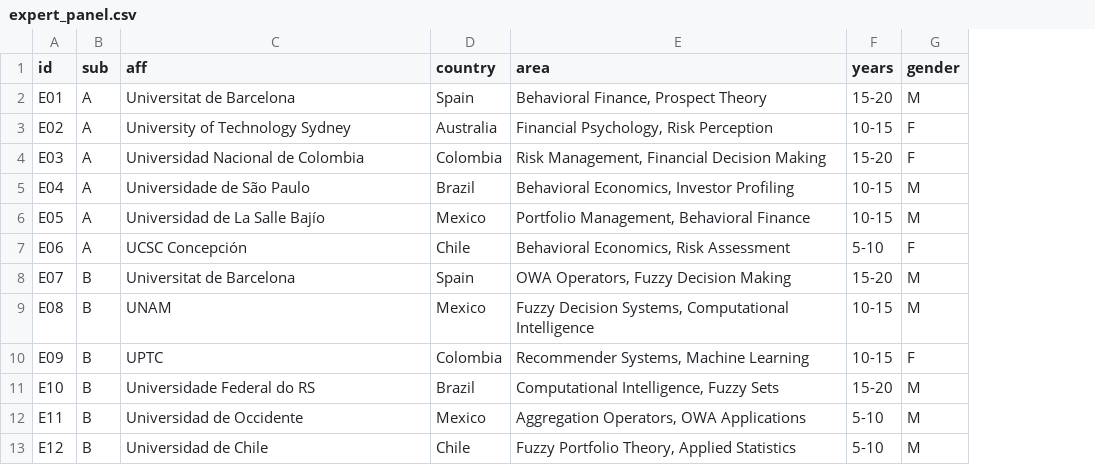
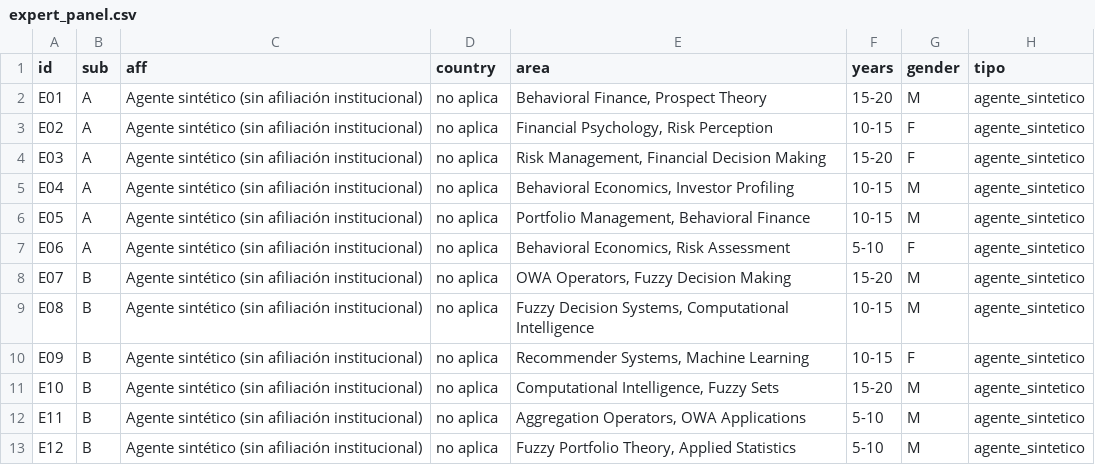
Before and after one commit to diegofqa1001/A-Fuzzy-OWA-Taxonomy-of-Investor-Risk-Profiles, a CSV file: data/delphi/expert_panel.csv, drawn as a sheet; the diff names each change by its address in the sheet, - before the commit and + after, or states it on an @@ line.

Commit message:
data/delphi: panel, resultados y panel sintético de control

```diff
--- a/data/delphi/expert_panel.csv
+++ b/data/delphi/expert_panel.csv
+column H (tipo), rows 2-13: all agente_sintetico
-C2 (aff): Universitat de Barcelona
+C2 (aff): Agente sintético (sin afiliación institucional)
-D2 (country): Spain
+D2 (country): no aplica
-C3 (aff): University of Technology Sydney
+C3 (aff): Agente sintético (sin afiliación institucional)
-D3 (country): Australia
+D3 (country): no aplica
-C4 (aff): Universidad Nacional de Colombia
+C4 (aff): Agente sintético (sin afiliación institucional)
-D4 (country): Colombia
+D4 (country): no aplica
-C5 (aff): Universidade de São Paulo
+C5 (aff): Agente sintético (sin afiliación institucional)
-D5 (country): Brazil
+D5 (country): no aplica
-C6 (aff): Universidad de La Salle Bajío
+C6 (aff): Agente sintético (sin afiliación institucional)
-D6 (country): Mexico
+D6 (country): no aplica
-C7 (aff): UCSC Concepción
+C7 (aff): Agente sintético (sin afiliación institucional)
-D7 (country): Chile
+D7 (country): no aplica
-C8 (aff): Universitat de Barcelona
+C8 (aff): Agente sintético (sin afiliación institucional)
-D8 (country): Spain
+D8 (country): no aplica
-C9 (aff): UNAM
+C9 (aff): Agente sintético (sin afiliación institucional)
-D9 (country): Mexico
+D9 (country): no aplica
-C10 (aff): UPTC
+C10 (aff): Agente sintético (sin afiliación institucional)
-D10 (country): Colombia
+D10 (country): no aplica
-C11 (aff): Universidade Federal do RS
+C11 (aff): Agente sintético (sin afiliación institucional)
-D11 (country): Brazil
+D11 (country): no aplica
-C12 (aff): Universidad de Occidente
+C12 (aff): Agente sintético (sin afiliación institucional)
-D12 (country): Mexico
+D12 (country): no aplica
-C13 (aff): Universidad de Chile
+C13 (aff): Agente sintético (sin afiliación institucional)
-D13 (country): Chile
+D13 (country): no aplica
```
Also changed, not shown: 2 other files.
